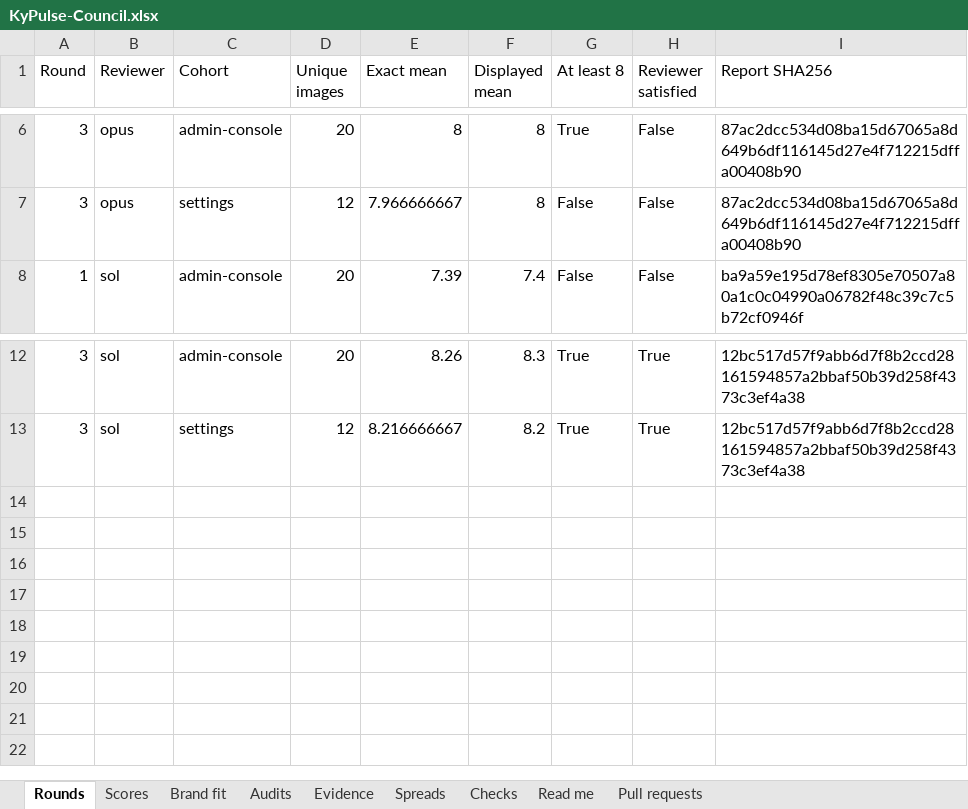
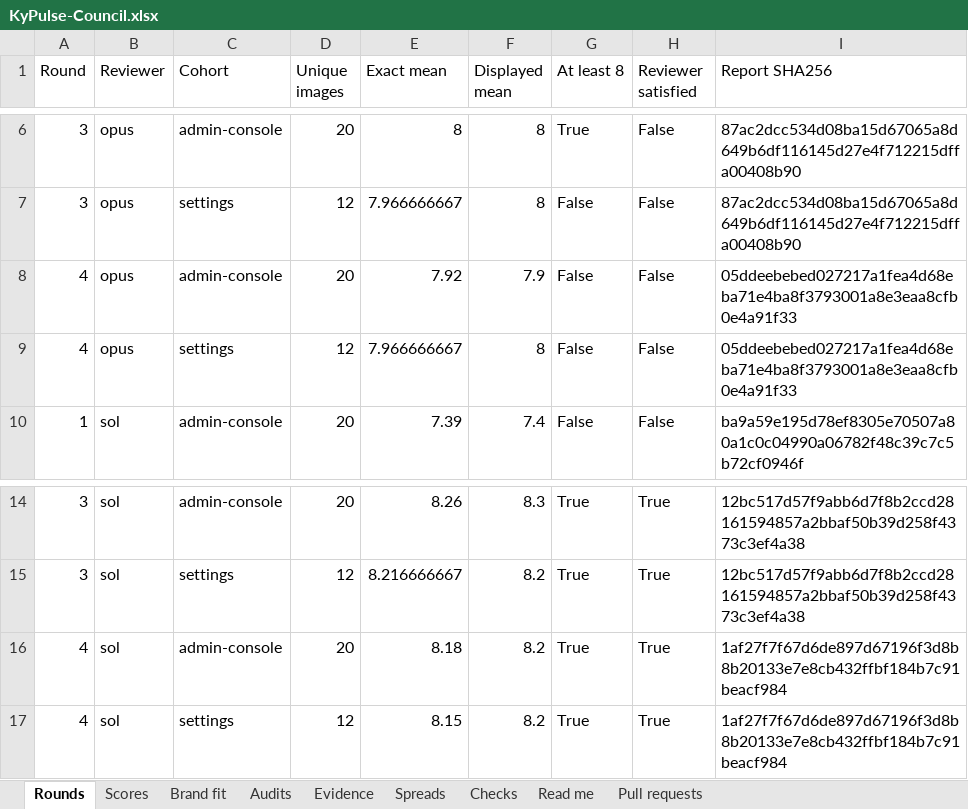
Before and after one commit to Busnes-app/KyPulse-server, an Excel workbook: docs/ui-pulse-eight/KyPulse-Council.xlsx, sheet Rounds, drawn as a sheet; only a part is shown, gaps mark what is left out; values as stored, in another font and other column widths than the file's, no borders; the diff names each change by its address in the sheet, - before the commit and + after, or states it on an @@ line.

Commit message:
record pulse round five captures and verification
Preserve independent round four scores and their drift audit, then pin the round five source and all 32 originals. Record fresh local checks and native filter/layout verification while leaving remote CI and council gates pending.

```diff
--- a/docs/ui-pulse-eight/KyPulse-Council.xlsx (sheet Rounds)
+++ b/docs/ui-pulse-eight/KyPulse-Council.xlsx (sheet Rounds)
+row 8: 4 | opus | admin-console | 20 | 7.92 | 7.9 | False | False | 05ddeebebed027217a1fea4d68eba71e4ba8f3793001a8e3eaa8cfb0e4a91f33
+row 9: 4 | opus | settings | 12 | 7.966666667 | 8 | False | False | 05ddeebebed027217a1fea4d68eba71e4ba8f3793001a8e3eaa8cfb0e4a91f33
+row 16: 4 | sol | admin-console | 20 | 8.18 | 8.2 | True | True | 1af27f7f67d6de897d67196f3d8b8b20133e7e8cb432ffbf184b7c91beacf984
+row 17: 4 | sol | settings | 12 | 8.15 | 8.2 | True | True | 1af27f7f67d6de897d67196f3d8b8b20133e7e8cb432ffbf184b7c91beacf984
```
Also changed, not shown: sheet Spreads, sheet Scores, sheet Brand fit, sheet Evidence, sheet Pull requests, sheet Checks, 1 more sheet, 53 other files.
